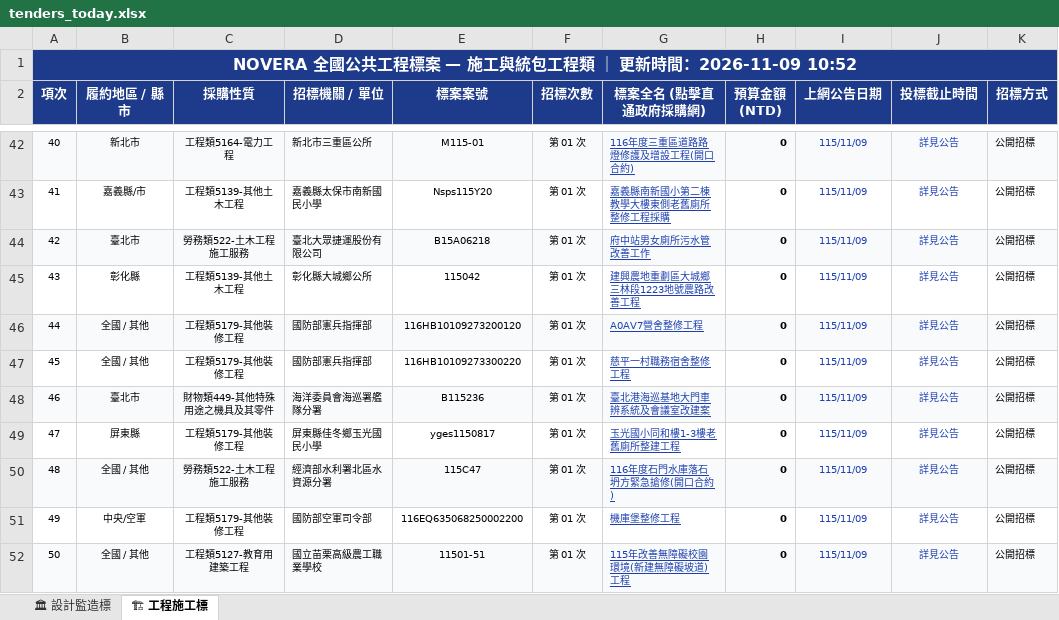
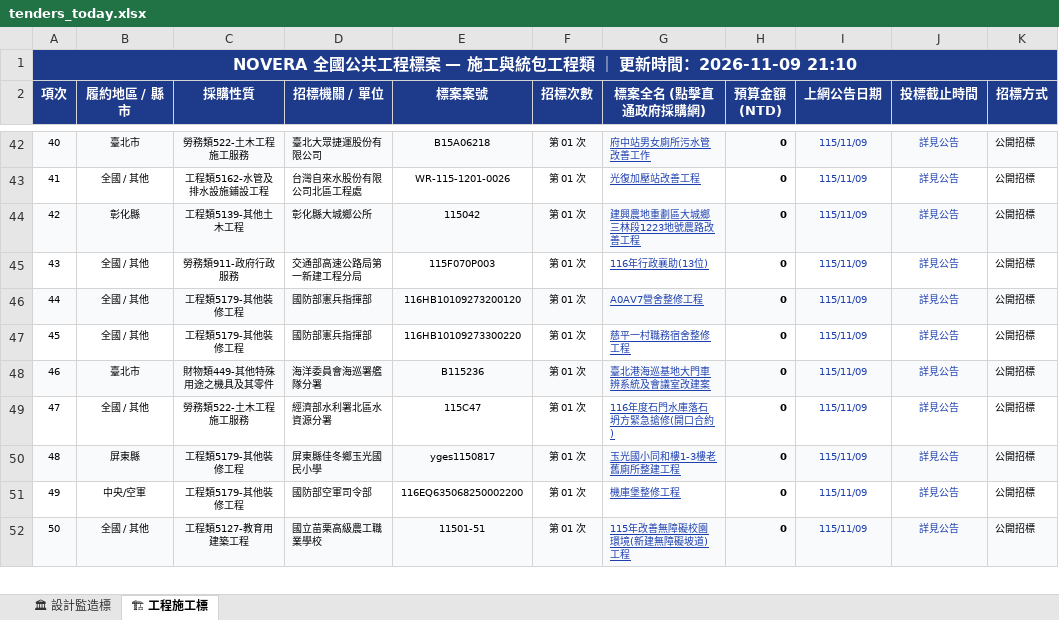
Before and after one commit to gardenai0222-a11y/gardenai0222-a11y.github.io, an Excel workbook: tenders_today.xlsx, sheet 🏗 工程施工標, drawn as a sheet; only a part is shown, gaps mark what is left out; values as stored, in another font and other column widths than the file's, no borders; the diff covers the shown part only; the diff names each change by its address in the sheet, - before the commit and + after, or states it on an @@ line.

```diff
--- a/tenders_today.xlsx (sheet 🏗 工程施工標)
+++ b/tenders_today.xlsx (sheet 🏗 工程施工標)
-A1 (項次): …時間：2026-11-09 10:52
+A1 (項次): …時間：2026-11-09 21:10
-B42 (履約地區 / 縣市): 新北市
+B42 (履約地區 / 縣市): 臺北市
-C42 (採購性質): 工程類5164-電力工程
+C42 (採購性質): 勞務類522-土木工程施工服務
-D42 (招標機關 / 單位): 新北市三重區公所
+D42 (招標機關 / 單位): 臺北大眾捷運股份有限公司
-E42 (標案案號): M115-01
+E42 (標案案號): B15A06218
-G42 (標案全名 (點擊直通政府採購網)): 116年度三重區道路路燈修護及增設工程(開口合約)
+G42 (標案全名 (點擊直通政府採購網)): 府中站男女廁所污水管改善工作
-B43 (履約地區 / 縣市): 嘉義縣/市
+B43 (履約地區 / 縣市): 全國 / 其他
-C43 (採購性質): 工程類5139-其他土木工程
+C43 (採購性質): 工程類5162-水管及排水設施鋪設工程
-D43 (招標機關 / 單位): 嘉義縣太保市南新國民小學
+D43 (招標機關 / 單位): 台灣自來水股份有限公司北區工程處
-E43 (標案案號): Nsps115Y20
+E43 (標案案號): WR-115-1201-0026
-G43 (標案全名 (點擊直通政府採購網)): 嘉義縣南新國小第二棟教學大樓東側老舊廁所整修工程採購
+G43 (標案全名 (點擊直通政府採購網)): 光復加壓站改善工程
-B44 (履約地區 / 縣市): 臺北市
+B44 (履約地區 / 縣市): 彰化縣
-C44 (採購性質): 勞務類522-土木工程施工服務
+C44 (採購性質): 工程類5139-其他土木工程
-D44 (招標機關 / 單位): 臺北大眾捷運股份有限公司
+D44 (招標機關 / 單位): 彰化縣大城鄉公所
-E44 (標案案號): B15A06218
+E44 (標案案號): 115042
-G44 (標案全名 (點擊直通政府採購網)): 府中站男女廁所污水管改善工作
+G44 (標案全名 (點擊直通政府採購網)): 建興農地重劃區大城鄉三林段1223地號農路改善工程
-B45 (履約地區 / 縣市): 彰化縣
+B45 (履約地區 / 縣市): 全國 / 其他
-C45 (採購性質): 工程類5139-其他土木工程
+C45 (採購性質): 勞務類911-政府行政服務
-D45 (招標機關 / 單位): 彰化縣大城鄉公所
+D45 (招標機關 / 單位): 交通部高速公路局第一新建工程分局
-E45 (標案案號): 115042
+E45 (標案案號): 115F070P003
-G45 (標案全名 (點擊直通政府採購網)): 建興農地重劃區大城鄉三林段1223地號農路改善工程
+G45 (標案全名 (點擊直通政府採購網)): 116年行政襄助(13位)
-B49 (履約地區 / 縣市): 屏東縣
+B49 (履約地區 / 縣市): 全國 / 其他
-C49 (採購性質): 工程類5179-其他裝修工程
+C49 (採購性質): 勞務類522-土木工程施工服務
-D49 (招標機關 / 單位): 屏東縣佳冬鄉玉光國民小學
+D49 (招標機關 / 單位): 經濟部水利署北區水資源分署
-E49 (標案案號): yges1150817
+E49 (標案案號): 115C47
-G49 (標案全名 (點擊直通政府採購網)): 玉光國小同和樓1-3樓老舊廁所整建工程
+G49 (標案全名 (點擊直通政府採購網)): 116年度石門水庫落石坍方緊急搶修(開口合約)
-B50 (履約地區 / 縣市): 全國 / 其他
+B50 (履約地區 / 縣市): 屏東縣
-C50 (採購性質): 勞務類522-土木工程施工服務
+C50 (採購性質): 工程類5179-其他裝修工程
-D50 (招標機關 / 單位): 經濟部水利署北區水資源分署
+D50 (招標機關 / 單位): 屏東縣佳冬鄉玉光國民小學
-E50 (標案案號): 115C47
+E50 (標案案號): yges1150817
-G50 (標案全名 (點擊直通政府採購網)): 116年度石門水庫落石坍方緊急搶修(開口合約)
+G50 (標案全名 (點擊直通政府採購網)): 玉光國小同和樓1-3樓老舊廁所整建工程
```
Also changed, not shown: 492 edited cells elsewhere in this sheet, sheet 🏛 設計監造標, 今日政府電子採購網.xlsx, 2 other files.
